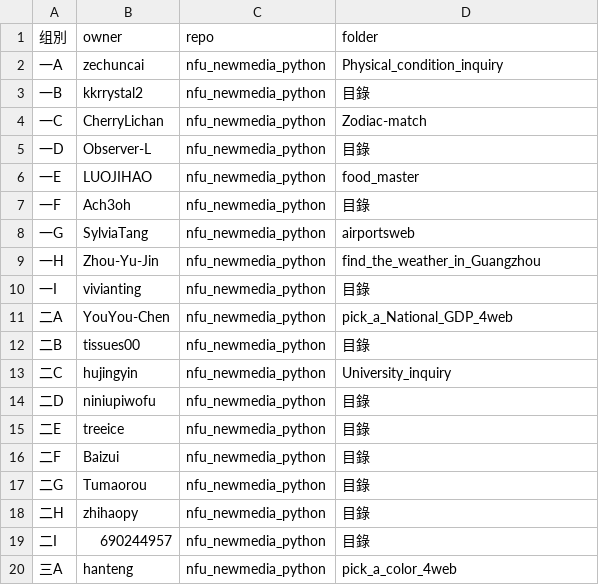
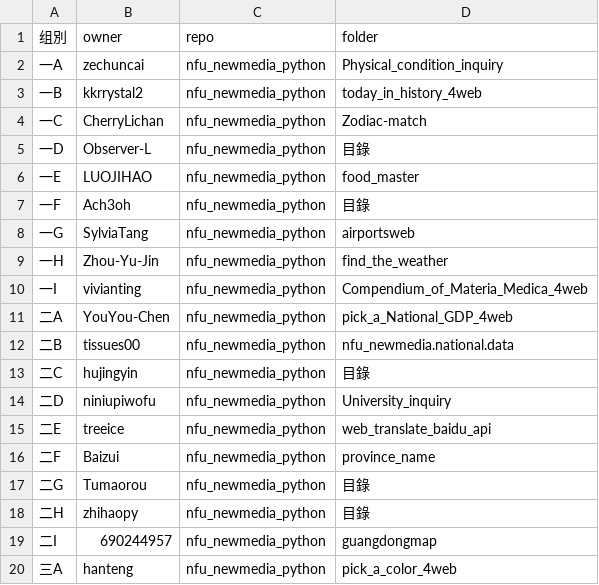
Before and after one commit to treeice/nfu_newmedia_python, a CSV file: list_projects.csv, drawn as a sheet.

Commit message:
增加了额我们小组目录

```diff
--- a/list_projects.csv
+++ b/list_projects.csv
@@ -2,3 +2,3 @@
 一A,zechuncai,nfu_newmedia_python,Physical_condition_inquiry
-一B,kkrrystal2,nfu_newmedia_python,目錄
+一B,kkrrystal2,nfu_newmedia_python,today_in_history_4web
 一C,CherryLichan,nfu_newmedia_python,Zodiac-match
@@ -8,13 +8,13 @@
 一G,SylviaTang,nfu_newmedia_python,airportsweb
-一H,Zhou-Yu-Jin,nfu_newmedia_python,find_the_weather_in_Guangzhou
-一I,vivianting,nfu_newmedia_python,目錄
+一H,Zhou-Yu-Jin,nfu_newmedia_python,find_the_weather
+一I,vivianting,nfu_newmedia_python,Compendium_of_Materia_Medica_4web
 二A,YouYou-Chen,nfu_newmedia_python,pick_a_National_GDP_4web
-二B,tissues00,nfu_newmedia_python,目錄
-二C,hujingyin,nfu_newmedia_python,University_inquiry
-二D,niniupiwofu,nfu_newmedia_python,目錄
-二E,treeice,nfu_newmedia_python,目錄
-二F,Baizui,nfu_newmedia_python,目錄
+二B,tissues00,nfu_newmedia_python,nfu_newmedia.national.data
+二C,hujingyin,nfu_newmedia_python,目錄
+二D,niniupiwofu,nfu_newmedia_python,University_inquiry
+二E,treeice,nfu_newmedia_python,web_translate_baidu_api
+二F,Baizui,nfu_newmedia_python,province_name
 二G,Tumaorou,nfu_newmedia_python,目錄
 二H,zhihaopy,nfu_newmedia_python,目錄
-二I,690244957,nfu_newmedia_python,目錄
+二I,690244957,nfu_newmedia_python,guangdongmap
 三A,hanteng,nfu_newmedia_python,pick_a_color_4web
```
